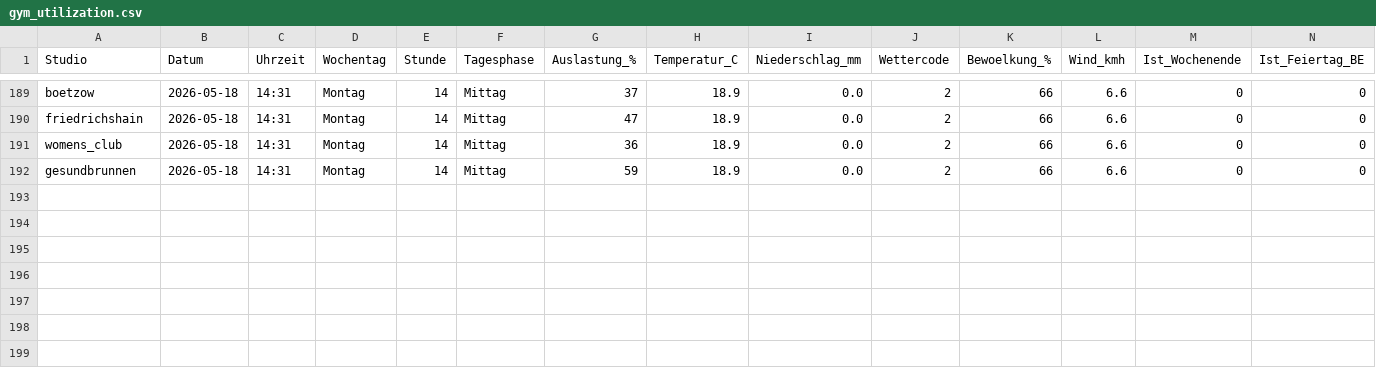
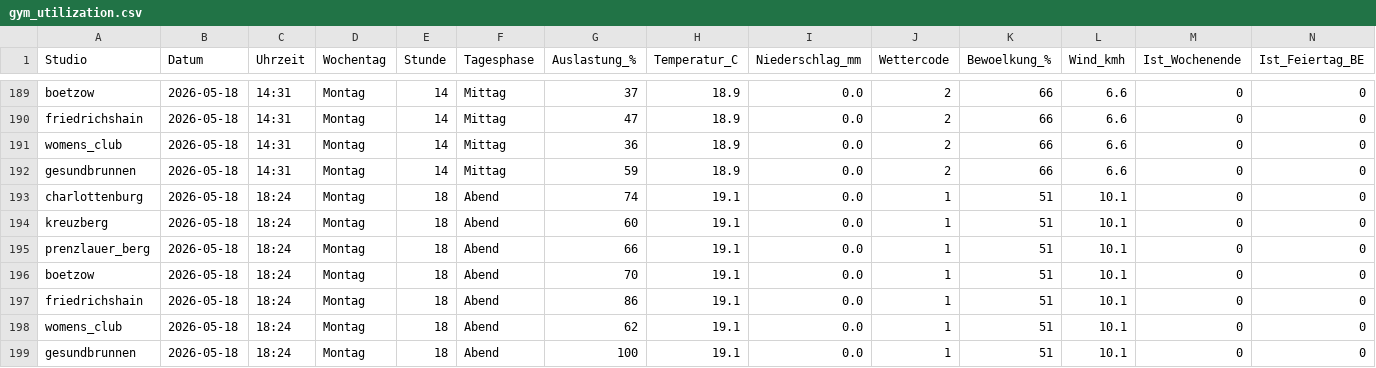
Before and after one commit to ribret/gym-tracker, a CSV file: data/gym_utilization.csv, drawn as a sheet; only a part is shown, gaps mark what is left out; rows hold the shown columns only; the diff names each change by its address in the sheet, - before the commit and + after, or states it on an @@ line.

```diff
--- a/data/gym_utilization.csv
+++ b/data/gym_utilization.csv
+row 193: charlottenburg | 2026-05-18 | 18:24 | Montag | 18 | Abend | 74 | 19.1 | 0.0 | 1 | 51 | 10.1 | 0 | 0
+row 194: kreuzberg | 2026-05-18 | 18:24 | Montag | 18 | Abend | 60 | 19.1 | 0.0 | 1 | 51 | 10.1 | 0 | 0
+row 195: prenzlauer_berg | 2026-05-18 | 18:24 | Montag | 18 | Abend | 66 | 19.1 | 0.0 | 1 | 51 | 10.1 | 0 | 0
+row 196: boetzow | 2026-05-18 | 18:24 | Montag | 18 | Abend | 70 | 19.1 | 0.0 | 1 | 51 | 10.1 | 0 | 0
+row 197: friedrichshain | 2026-05-18 | 18:24 | Montag | 18 | Abend | 86 | 19.1 | 0.0 | 1 | 51 | 10.1 | 0 | 0
+row 198: womens_club | 2026-05-18 | 18:24 | Montag | 18 | Abend | 62 | 19.1 | 0.0 | 1 | 51 | 10.1 | 0 | 0
+row 199: gesundbrunnen | 2026-05-18 | 18:24 | Montag | 18 | Abend | 100 | 19.1 | 0.0 | 1 | 51 | 10.1 | 0 | 0
```
